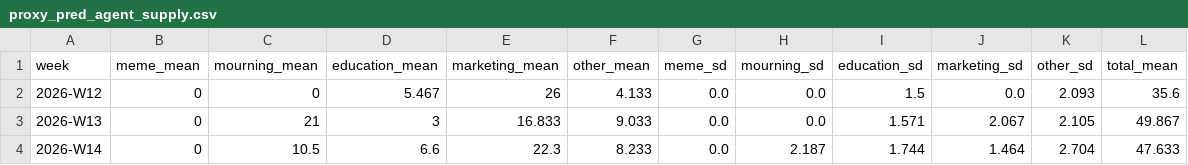
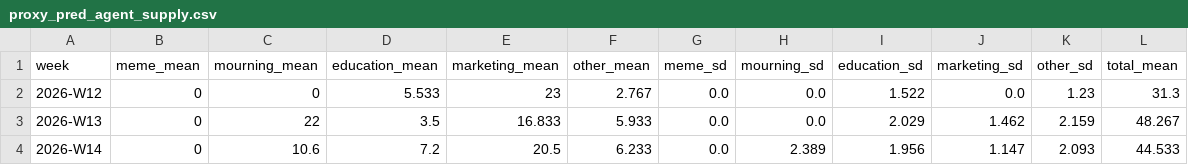
Before and after one commit to easylife2567/agentsociety-llmabm, a CSV file: hypothesis_4/experiment_1/data/proxy_pred_agent_supply.csv, drawn as a sheet; only a part is shown; the diff covers the shown part only.

```diff
--- a/hypothesis_4/experiment_1/data/proxy_pred_agent_supply.csv
+++ b/hypothesis_4/experiment_1/data/proxy_pred_agent_supply.csv
@@ -1,4 +1,4 @@
 week,meme_mean,mourning_mean,education_mean,marketing_mean,other_mean,meme_sd,mourning_sd,education_sd,marketing_sd,other_sd,total_mean
-2026-W12,0,0,5.467,26,4.133,0.0,0.0,1.5,0.0,2.093,35.6
-2026-W13,0,21,3,16.833,9.033,0.0,0.0,1.571,2.067,2.105,49.867
-2026-W14,0,10.5,6.6,22.3,8.233,0.0,2.187,1.744,1.464,2.704,47.633
+2026-W12,0,0,5.533,23,2.767,0.0,0.0,1.522,0.0,1.23,31.3
+2026-W13,0,22,3.5,16.833,5.933,0.0,0.0,2.029,1.462,2.159,48.267
+2026-W14,0,10.6,7.2,20.5,6.233,0.0,2.389,1.956,1.147,2.093,44.533
```
Also changed, not shown: 71 edited cells elsewhere in this file, 22 other files.
